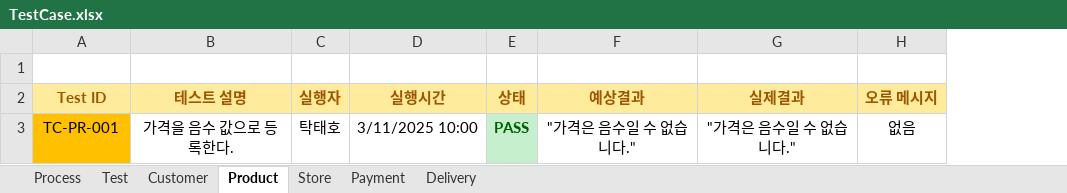
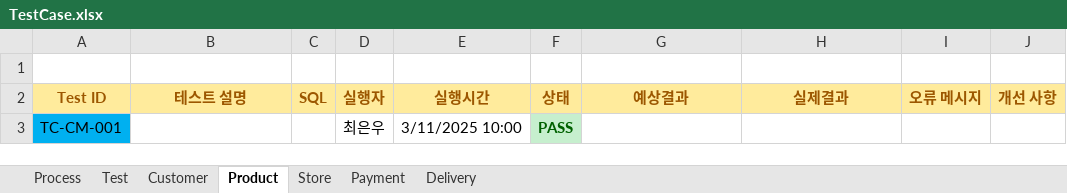
Before and after one commit to Piseumo/sodam, an Excel workbook: TestCase.xlsx, sheet Product, drawn as a sheet; values as stored, in another font and other column widths than the file's, no borders; conditional formats not drawn; removed rows and columns are numbered as before the commit, all else as after; the diff names each change by its address in the sheet, - before the commit and + after, or states it on an @@ line.

```diff
--- a/TestCase.xlsx (sheet Product)
+++ b/TestCase.xlsx (sheet Product)
+column C (SQL), empty
+column J (개선 사항), empty
-row 3: TC-PR-001 | 가격을 음수 값으로 등록한다. | 탁태호 | 3/11/2025 10:00 | PASS | "가격은 음수일 수 없습니다." | "가격은 음수일 수 없습니다." | 없음
+row 3: TC-CM-001 |  |  | 최은우 | 3/11/2025 10:00 | PASS
```
Also changed, not shown: sheet Store, sheet Payment, sheet Delivery, sheet Customer.
